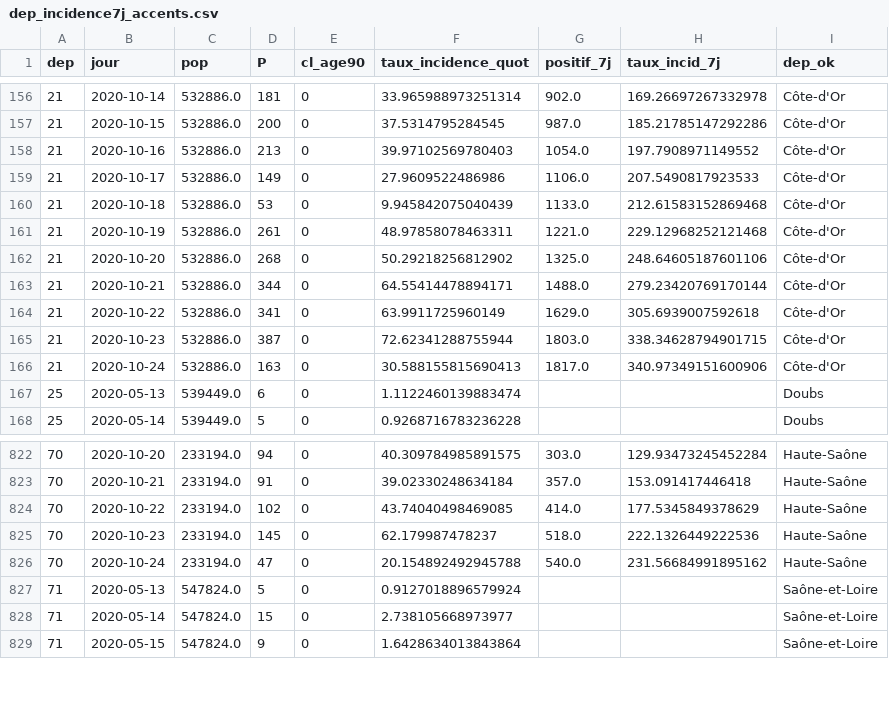
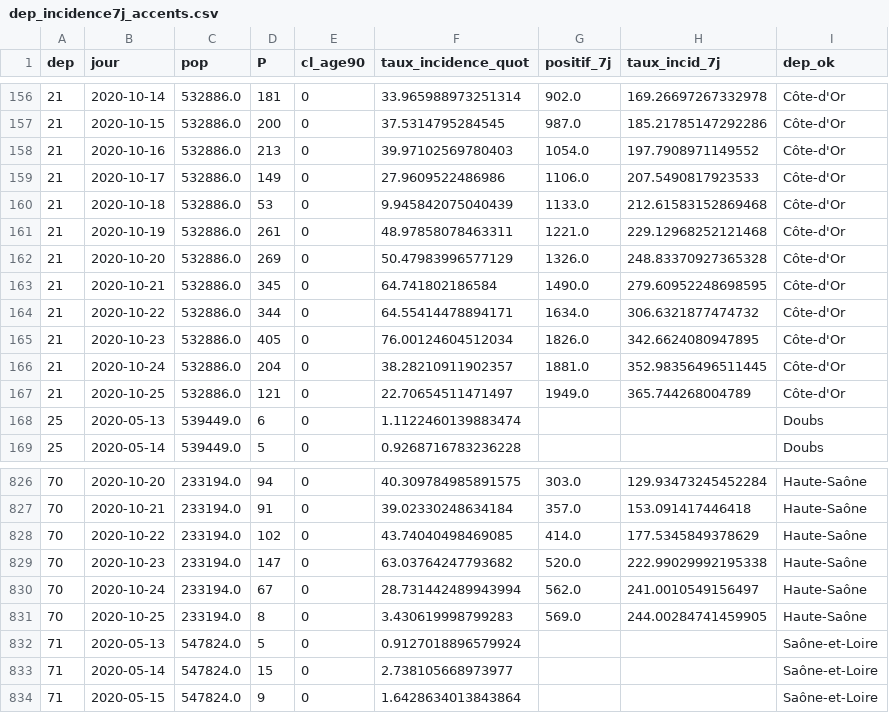
Before and after one commit to mattifaye/covid19bfc, a CSV file: dep_incidence7j_accents.csv, drawn as a sheet; only a part is shown, gaps mark what is left out; the diff covers the shown part only.

```diff
--- a/dep_incidence7j_accents.csv
+++ b/dep_incidence7j_accents.csv
@@ -161,7 +161,8 @@ dep,jour,pop,P,cl_age90,taux_incidence_quot,positif_7j,taux_incid_7j,dep_ok
 21,2020-10-19,532886.0,261,0,48.97858078463311,1221.0,229.12968252121468,Côte-d'Or
-21,2020-10-20,532886.0,268,0,50.29218256812902,1325.0,248.64605187601106,Côte-d'Or
-21,2020-10-21,532886.0,344,0,64.55414478894171,1488.0,279.23420769170144,Côte-d'Or
-21,2020-10-22,532886.0,341,0,63.9911725960149,1629.0,305.6939007592618,Côte-d'Or
-21,2020-10-23,532886.0,387,0,72.62341288755944,1803.0,338.34628794901715,Côte-d'Or
-21,2020-10-24,532886.0,163,0,30.588155815690413,1817.0,340.97349151600906,Côte-d'Or
+21,2020-10-20,532886.0,269,0,50.47983996577129,1326.0,248.83370927365328,Côte-d'Or
+21,2020-10-21,532886.0,345,0,64.741802186584,1490.0,279.60952248698595,Côte-d'Or
+21,2020-10-22,532886.0,344,0,64.55414478894171,1634.0,306.6321877474732,Côte-d'Or
+21,2020-10-23,532886.0,405,0,76.00124604512034,1826.0,342.6624080947895,Côte-d'Or
+21,2020-10-24,532886.0,204,0,38.28210911902357,1881.0,352.98356496511445,Côte-d'Or
+21,2020-10-25,532886.0,121,0,22.70654511471497,1949.0,365.744268004789,Côte-d'Or
 25,2020-05-13,539449.0,6,0,1.1122460139883474,,,Doubs
@@ -824,4 +828,5 @@ dep,jour,pop,P,cl_age90,taux_incidence_quot,positif_7j,taux_incid_7j,dep_ok
 70,2020-10-22,233194.0,102,0,43.74040498469085,414.0,177.5345849378629,Haute-Saône
-70,2020-10-23,233194.0,145,0,62.179987478237,518.0,222.1326449222536,Haute-Saône
-70,2020-10-24,233194.0,47,0,20.154892492945788,540.0,231.56684991895162,Haute-Saône
+70,2020-10-23,233194.0,147,0,63.03764247793682,520.0,222.99029992195338,Haute-Saône
+70,2020-10-24,233194.0,67,0,28.731442489943994,562.0,241.0010549156497,Haute-Saône
+70,2020-10-25,233194.0,8,0,3.430619998799283,569.0,244.00284741459905,Haute-Saône
 71,2020-05-13,547824.0,5,0,0.9127018896579924,,,Saône-et-Loire
```
Also changed, not shown: 6 added rows and 74 edited cells elsewhere in this file, dep_hospitalisations.csv, dep_incidence7j.csv, 30 other files.
